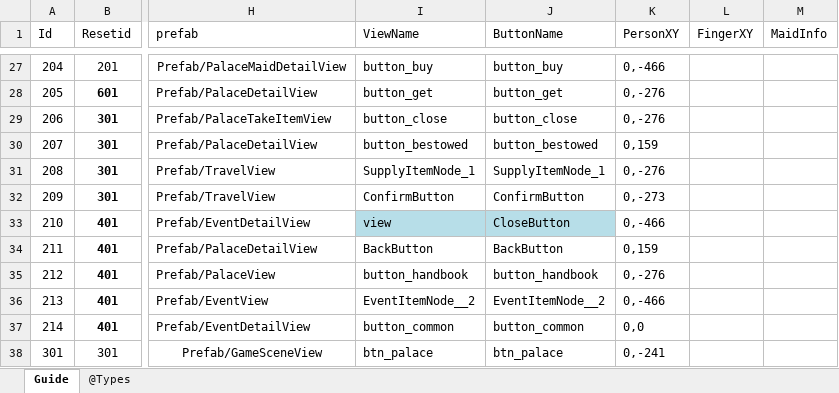
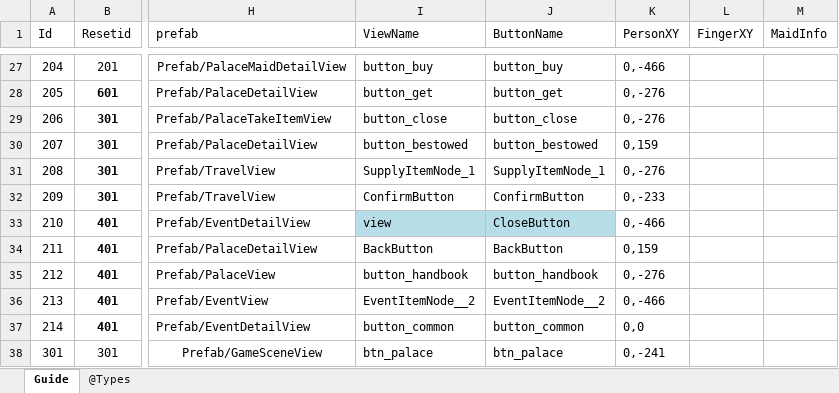
Before and after one commit to gaozhengshuang/familyfight, an Excel workbook: docs/excel/Guide.xlsx, sheet Guide, drawn as a sheet; only a part is shown, gaps mark what is left out; values as stored, in another font and other column widths than the file's, no borders; the diff names each change by its address in the sheet, - before the commit and + after, or states it on an @@ line.

Commit message:
表格提交

```diff
--- a/docs/excel/Guide.xlsx (sheet Guide)
+++ b/docs/excel/Guide.xlsx (sheet Guide)
-K32 (PersonXY): 0,-273
+K32 (PersonXY): 0,-233
```
